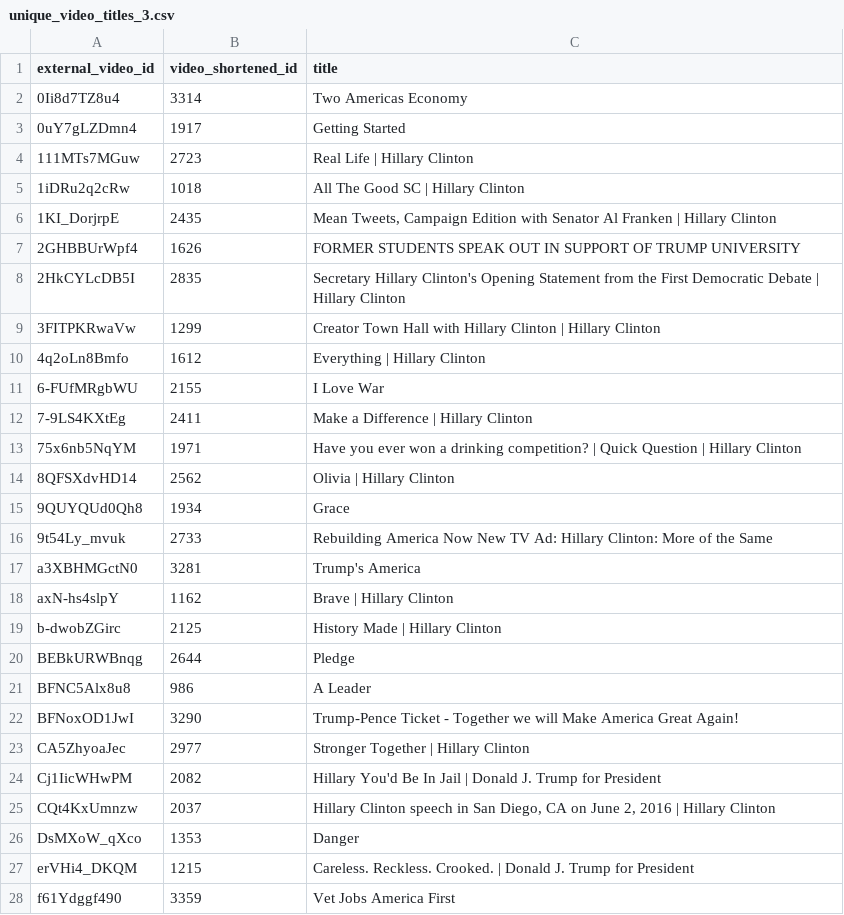
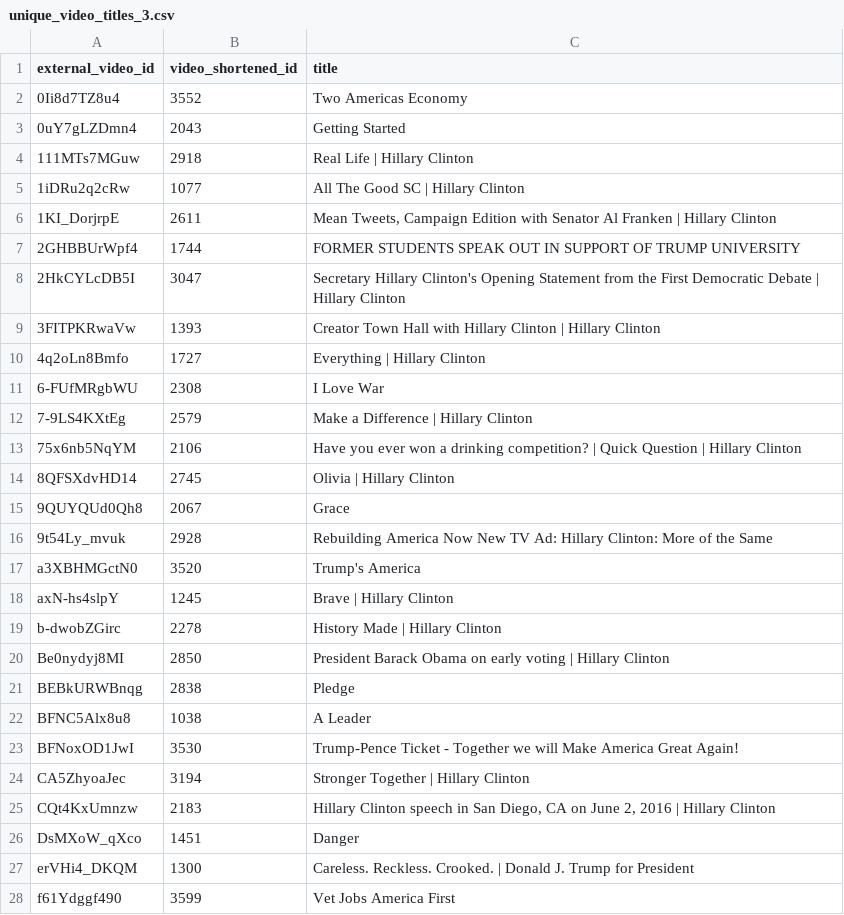
Before and after one commit to GoogleTrends/youtube-election-real-time, a CSV file: unique_video_titles_3.csv, drawn as a sheet; only a part is shown; the diff covers the shown part only.

```diff
--- a/unique_video_titles_3.csv
+++ b/unique_video_titles_3.csv
@@ -1,28 +1,28 @@
 "external_video_id","video_shortened_id","title"
-"0Ii8d7TZ8u4",3314,"Two Americas Economy"
-"0uY7gLZDmn4",1917,"Getting Started"
-"111MTs7MGuw",2723,"Real Life | Hillary Clinton"
-"1iDRu2q2cRw",1018,"All The Good SC | Hillary Clinton"
-"1KI_DorjrpE",2435,"Mean Tweets, Campaign Edition with Senator Al Franken | Hillary Clinton"
-"2GHBBUrWpf4",1626,"FORMER STUDENTS SPEAK OUT IN SUPPORT OF TRUMP UNIVERSITY"
-"2HkCYLcDB5I",2835,"Secretary Hillary Clinton's Opening Statement from the First Democratic Debate | Hillary Clinton"
-"3FITPKRwaVw",1299,"Creator Town Hall with Hillary Clinton | Hillary Clinton"
-"4q2oLn8Bmfo",1612,"Everything | Hillary Clinton"
-"6-FUfMRgbWU",2155,"I Love War"
-"7-9LS4KXtEg",2411,"Make a Difference | Hillary Clinton"
-"75x6nb5NqYM",1971,"Have you ever won a drinking competition? | Quick Question | Hillary Clinton"
-"8QFSXdvHD14",2562,"Olivia | Hillary Clinton"
-"9QUYQUd0Qh8",1934,"Grace"
-"9t54Ly_mvuk",2733,"Rebuilding America Now New TV Ad: Hillary Clinton: More of the Same"
-"a3XBHMGctN0",3281,"Trump's America"
-"axN-hs4slpY",1162,"Brave | Hillary Clinton"
-"b-dwobZGirc",2125,"History Made | Hillary Clinton"
-"BEBkURWBnqg",2644,"Pledge"
-"BFNC5Alx8u8",986,"A Leader"
-"BFNoxOD1JwI",3290,"Trump-Pence Ticket - Together we will Make America Great Again!"
-"CA5ZhyoaJec",2977,"Stronger Together | Hillary Clinton"
-"Cj1IicWHwPM",2082,"Hillary You'd Be In Jail | Donald J. Trump for President"
-"CQt4KxUmnzw",2037,"Hillary Clinton speech in San Diego, CA on June 2, 2016 | Hillary Clinton"
-"DsMXoW_qXco",1353,"Danger"
-"erVHi4_DKQM",1215,"Careless. Reckless. Crooked. | Donald J. Trump for President"
-"f61Ydggf490",3359,"Vet Jobs America First"
+"0Ii8d7TZ8u4",3552,"Two Americas Economy"
+"0uY7gLZDmn4",2043,"Getting Started"
+"111MTs7MGuw",2918,"Real Life | Hillary Clinton"
+"1iDRu2q2cRw",1077,"All The Good SC | Hillary Clinton"
+"1KI_DorjrpE",2611,"Mean Tweets, Campaign Edition with Senator Al Franken | Hillary Clinton"
+"2GHBBUrWpf4",1744,"FORMER STUDENTS SPEAK OUT IN SUPPORT OF TRUMP UNIVERSITY"
+"2HkCYLcDB5I",3047,"Secretary Hillary Clinton's Opening Statement from the First Democratic Debate | Hillary Clinton"
+"3FITPKRwaVw",1393,"Creator Town Hall with Hillary Clinton | Hillary Clinton"
+"4q2oLn8Bmfo",1727,"Everything | Hillary Clinton"
+"6-FUfMRgbWU",2308,"I Love War"
+"7-9LS4KXtEg",2579,"Make a Difference | Hillary Clinton"
+"75x6nb5NqYM",2106,"Have you ever won a drinking competition? | Quick Question | Hillary Clinton"
+"8QFSXdvHD14",2745,"Olivia | Hillary Clinton"
+"9QUYQUd0Qh8",2067,"Grace"
+"9t54Ly_mvuk",2928,"Rebuilding America Now New TV Ad: Hillary Clinton: More of the Same"
+"a3XBHMGctN0",3520,"Trump's America"
+"axN-hs4slpY",1245,"Brave | Hillary Clinton"
+"b-dwobZGirc",2278,"History Made | Hillary Clinton"
+"Be0nydyj8MI",2850,"President Barack Obama on early voting | Hillary Clinton"
+"BEBkURWBnqg",2838,"Pledge"
+"BFNC5Alx8u8",1038,"A Leader"
+"BFNoxOD1JwI",3530,"Trump-Pence Ticket - Together we will Make America Great Again!"
+"CA5ZhyoaJec",3194,"Stronger Together | Hillary Clinton"
+"CQt4KxUmnzw",2183,"Hillary Clinton speech in San Diego, CA on June 2, 2016 | Hillary Clinton"
+"DsMXoW_qXco",1451,"Danger"
+"erVHi4_DKQM",1300,"Careless. Reckless. Crooked. | Donald J. Trump for President"
+"f61Ydggf490",3599,"Vet Jobs America First"
```
Also changed, not shown: 4 added rows, 1 removed row and 49 edited cells elsewhere in this file, dates_2.csv, first_load_recent_2.csv, 4 other files.
